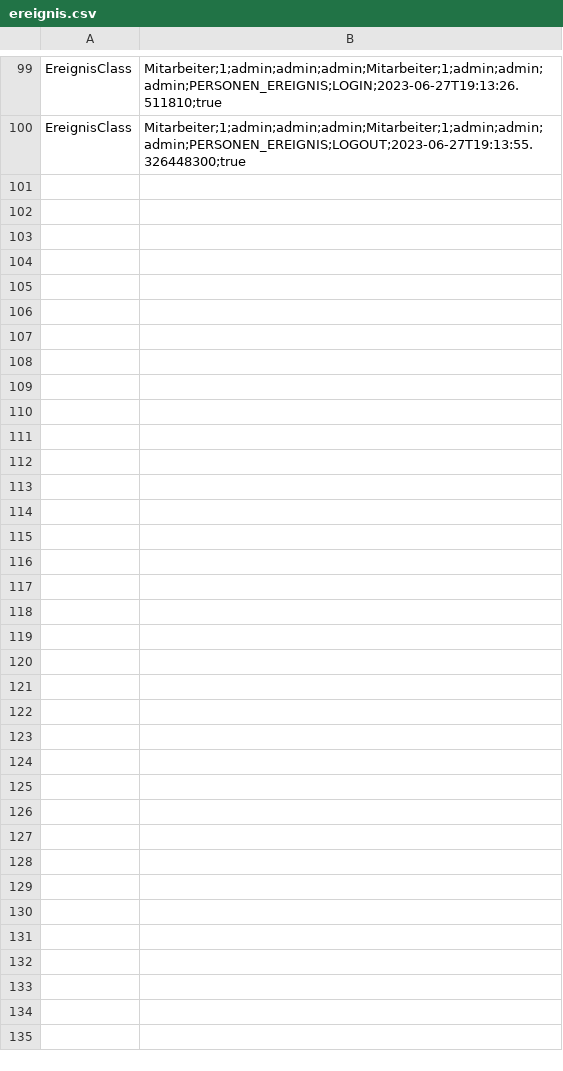
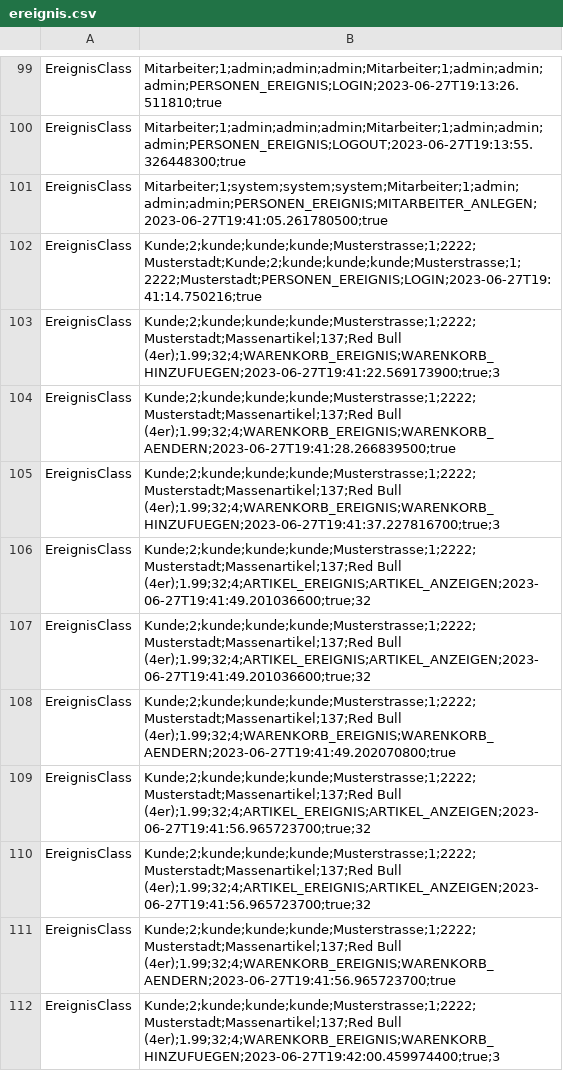
Before and after one commit to omarelhussein/EShop, a CSV file: ereignis.csv, drawn as a sheet; only a part is shown, gaps mark what is left out; the diff covers the shown part only; the diff names each change by its address in the sheet, - before the commit and + after, or states it on an @@ line.

Commit message:
Fehler beim entfernen von Massenartikeln im Warenkorb gefixt

```diff
--- a/ereignis.csv
+++ b/ereignis.csv
+row 101: EreignisClass | Mitarbeiter;1;system;system;system;Mitarbeiter;1;admin;admin;admin;PERSONEN_EREIGNIS;MITARBEITER_ANLEGEN;2023-06-27T19:41:05.261780500;true
+row 102: EreignisClass | Kunde;2;kunde;kunde;kunde;Musterstrasse;1;2222;Musterstadt;Kunde;2;kunde;kunde;kunde;Musterstrasse;1;2222;Musterstadt;PERSONEN_EREIGNIS;LOGIN;2023-06-27T19:41:14.750216;true
+row 103: EreignisClass | Kunde;2;kunde;kunde;kunde;Musterstrasse;1;2222;Musterstadt;Massenartikel;137;Red Bull (4er);1.99;32;4;WARENKORB_EREIGNIS;WARENKORB_HINZUFUEGEN;2023-06-27T19:41:22.569173900;true;3
+row 104: EreignisClass | Kunde;2;kunde;kunde;kunde;Musterstrasse;1;2222;Musterstadt;Massenartikel;137;Red Bull (4er);1.99;32;4;WARENKORB_EREIGNIS;WARENKORB_AENDERN;2023-06-27T19:41:28.266839500;true
+row 105: EreignisClass | Kunde;2;kunde;kunde;kunde;Musterstrasse;1;2222;Musterstadt;Massenartikel;137;Red Bull (4er);1.99;32;4;WARENKORB_EREIGNIS;WARENKORB_HINZUFUEGEN;2023-06-27T19:41:37.227816700;true;3
+row 106: EreignisClass | Kunde;2;kunde;kunde;kunde;Musterstrasse;1;2222;Musterstadt;Massenartikel;137;Red Bull (4er);1.99;32;4;ARTIKEL_EREIGNIS;ARTIKEL_ANZEIGEN;2023-06-27T19:41:49.201036600;true;32
+row 107: EreignisClass | Kunde;2;kunde;kunde;kunde;Musterstrasse;1;2222;Musterstadt;Massenartikel;137;Red Bull (4er);1.99;32;4;ARTIKEL_EREIGNIS;ARTIKEL_ANZEIGEN;2023-06-27T19:41:49.201036600;true;32
+row 108: EreignisClass | Kunde;2;kunde;kunde;kunde;Musterstrasse;1;2222;Musterstadt;Massenartikel;137;Red Bull (4er);1.99;32;4;WARENKORB_EREIGNIS;WARENKORB_AENDERN;2023-06-27T19:41:49.202070800;true
+row 109: EreignisClass | Kunde;2;kunde;kunde;kunde;Musterstrasse;1;2222;Musterstadt;Massenartikel;137;Red Bull (4er);1.99;32;4;ARTIKEL_EREIGNIS;ARTIKEL_ANZEIGEN;2023-06-27T19:41:56.965723700;true;32
+row 110: EreignisClass | Kunde;2;kunde;kunde;kunde;Musterstrasse;1;2222;Musterstadt;Massenartikel;137;Red Bull (4er);1.99;32;4;ARTIKEL_EREIGNIS;ARTIKEL_ANZEIGEN;2023-06-27T19:41:56.965723700;true;32
+row 111: EreignisClass | Kunde;2;kunde;kunde;kunde;Musterstrasse;1;2222;Musterstadt;Massenartikel;137;Red Bull (4er);1.99;32;4;WARENKORB_EREIGNIS;WARENKORB_AENDERN;2023-06-27T19:41:56.965723700;true
+row 112: EreignisClass | Kunde;2;kunde;kunde;kunde;Musterstrasse;1;2222;Musterstadt;Massenartikel;137;Red Bull (4er);1.99;32;4;WARENKORB_EREIGNIS;WARENKORB_HINZUFUEGEN;2023-06-27T19:42:00.459974400;true;3
```
Also changed, not shown: 12 added rows elsewhere in this file, artikel.csv, 1 other file.
